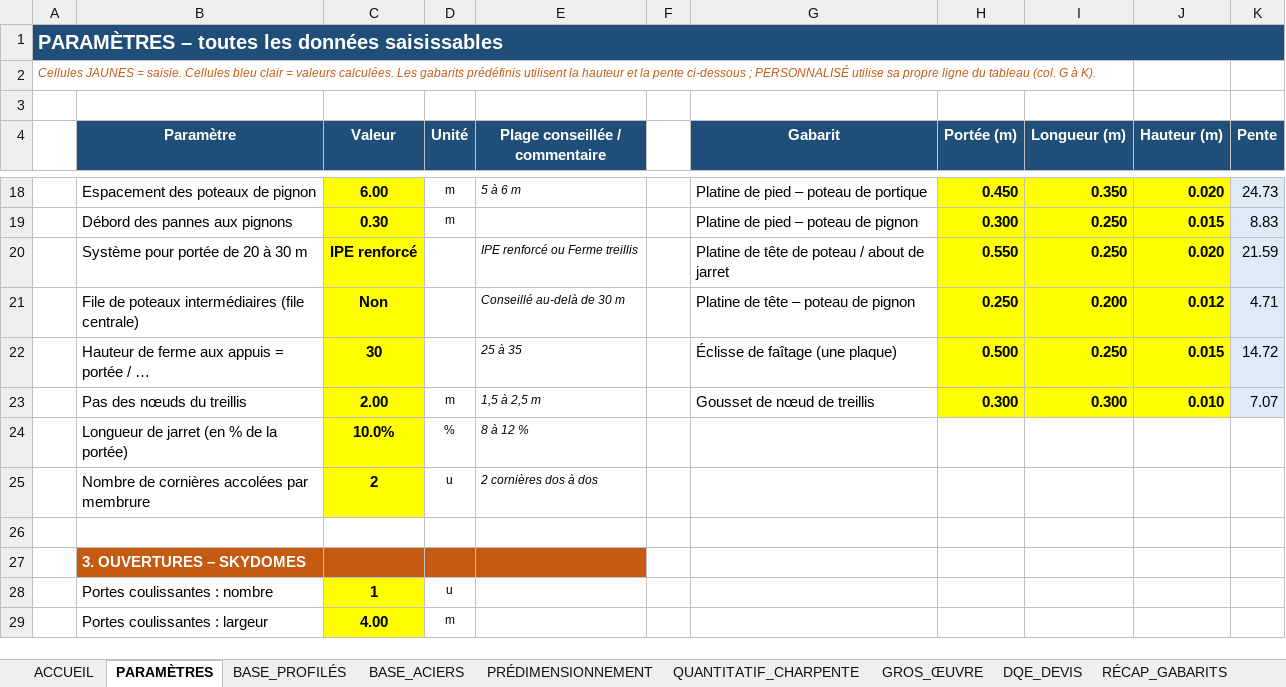
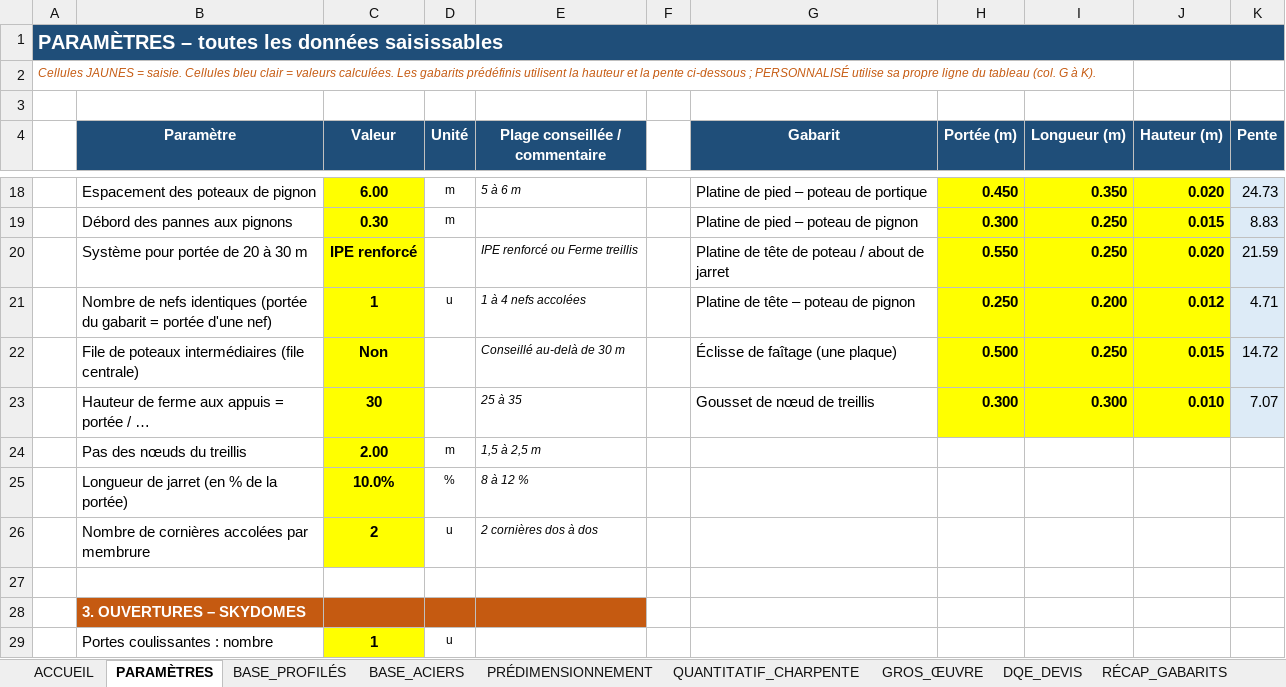
Before and after one commit to jeanclaude922014-coder/btp-devis-pro, an Excel workbook: outils/charpente-metallique/Quantitatif_Charpente_Metallique.xlsx, sheet PARAMÈTRES, drawn as a sheet; only a part is shown, gaps mark what is left out; the shorter side is filled out with more unchanged rows; values as stored, in another font and other column widths than the file's, no borders; conditional formats not drawn; addresses are those after the commit; the diff names each change by its address in the sheet, - before the commit and + after, or states it on an @@ line.

```diff
--- a/outils/charpente-metallique/Quantitatif_Charpente_Metallique.xlsx (sheet PARAMÈTRES)
+++ b/outils/charpente-metallique/Quantitatif_Charpente_Metallique.xlsx (sheet PARAMÈTRES)
+row 21:  | Nombre de nefs identiques (portée du gabarit = portée d'une nef) | 1 | u | 1 à 4 nefs accolées |  | Platine de tête – poteau de pignon | 0.250 | 0.200 | 0.012 | 4.71
-G22 (Gabarit): Platine de tête – poteau de pignon
+G22 (Gabarit): Éclisse de faîtage (une plaque)
-H22 (Portée (m)): 0.250
+H22 (Portée (m)): 0.500
-I22 (Longueur (m)): 0.200
+I22 (Longueur (m)): 0.250
-J22 (Hauteur (m)): 0.012
+J22 (Hauteur (m)): 0.015
-K22 (Pente): 4.71
+K22 (Pente): 14.72
-G23 (Gabarit): Éclisse de faîtage (une plaque)
+G23 (Gabarit): Gousset de nœud de treillis
-H23 (Portée (m)): 0.500
+H23 (Portée (m)): 0.300
-I23 (Longueur (m)): 0.250
+I23 (Longueur (m)): 0.300
-J23 (Hauteur (m)): 0.015
+J23 (Hauteur (m)): 0.010
-K23 (Pente): 14.72
+K23 (Pente): 7.07
-G24 (Gabarit): Gousset de nœud de treillis
+G24 (Gabarit): (empty)
-H24 (Portée (m)): 0.300
+H24 (Portée (m)): (empty)
-H24:J24 fill: #FFFF00
+H24:J24 fill: none
-I24 (Longueur (m)): 0.300
+I24 (Longueur (m)): (empty)
-J24 (Hauteur (m)): 0.010
+J24 (Hauteur (m)): (empty)
-K24 (Pente): 7.07
+K24 (Pente): (empty)
-K24 fill: #DDEBF7
+K24 fill: none
```
Also changed, not shown: sheet PRÉDIMENSIONNEMENT, sheet QUANTITATIF_CHARPENTE, sheet PLANS, sheet ACCUEIL, sheet GROS_ŒUVRE, sheet RAPPORT_VÉRIFICATION, formulas that keep their value, charts or pictures, 5 other files.
